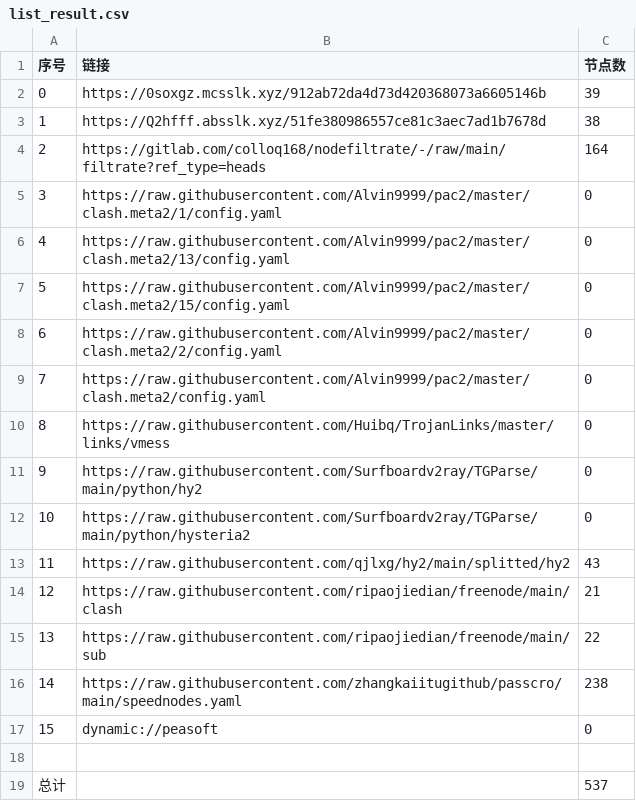
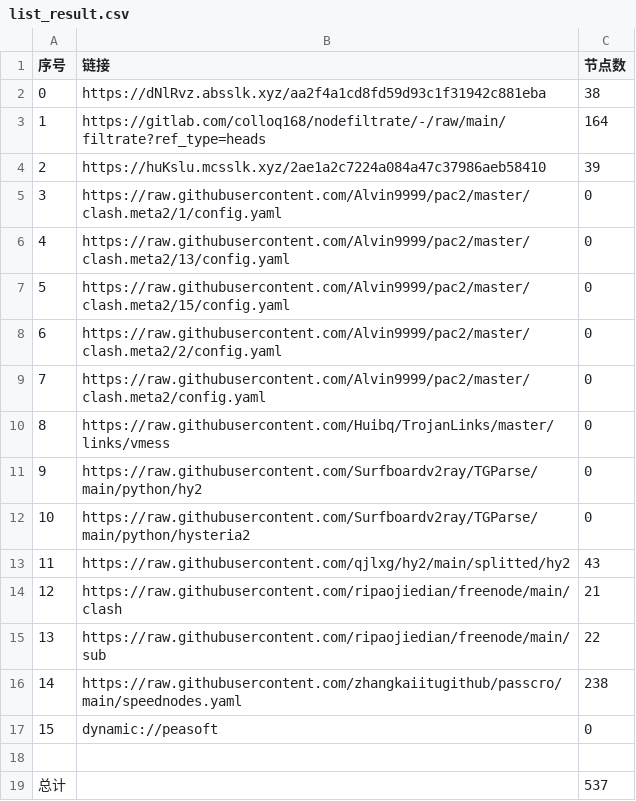
Before and after one commit to dreamMilk/AutoMergePublicNodes, a CSV file: list_result.csv, drawn as a sheet; removed rows and columns are numbered as before the commit, all else as after; the diff names each change by its address in the sheet, - before the commit and + after, or states it on an @@ line.

```diff
--- a/list_result.csv
+++ b/list_result.csv
-row 2: 0 | https://0soxgz.mcsslk.xyz/912ab72da4d73d420368073a6605146b | 39
@@ column A (序号) renumbered between rows 2 and 3 @@
-B2 (链接): https://Q2hfff.absslk.xyz/51fe380986557ce81c3aec7ad1b7678d
+B2 (链接): https://dNlRvz.absslk.xyz/aa2f4a1cd8fd59d93c1f31942c881eba
+row 4: 2 | https://huKslu.mcsslk.xyz/2ae1a2c7224a084a47c37986aeb58410 | 39
```
Also changed, not shown: 28 other files.
